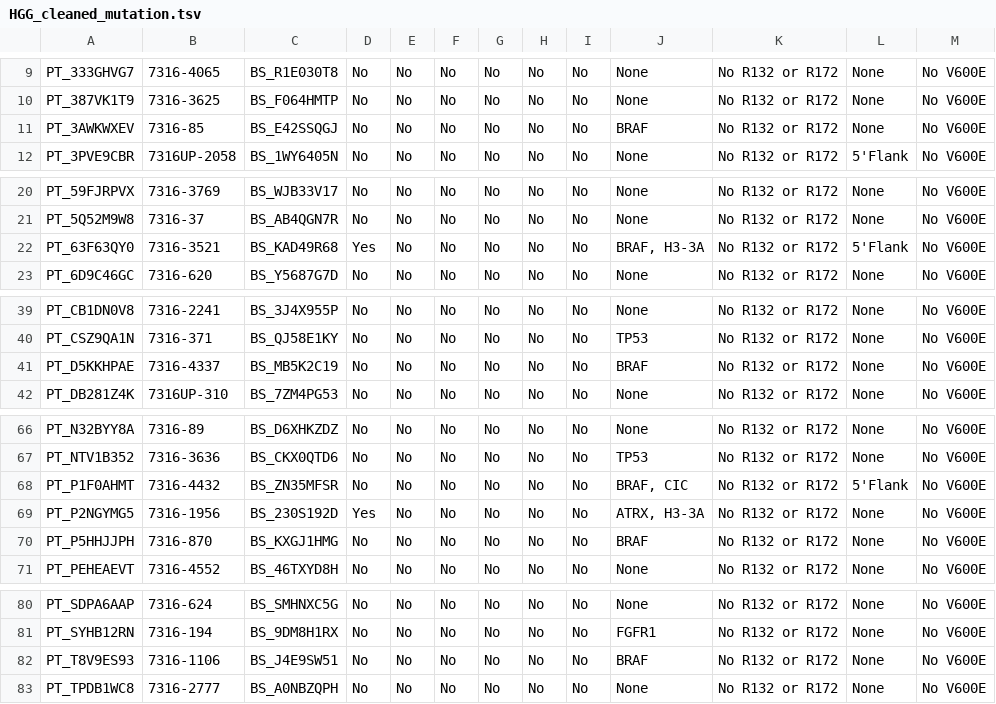
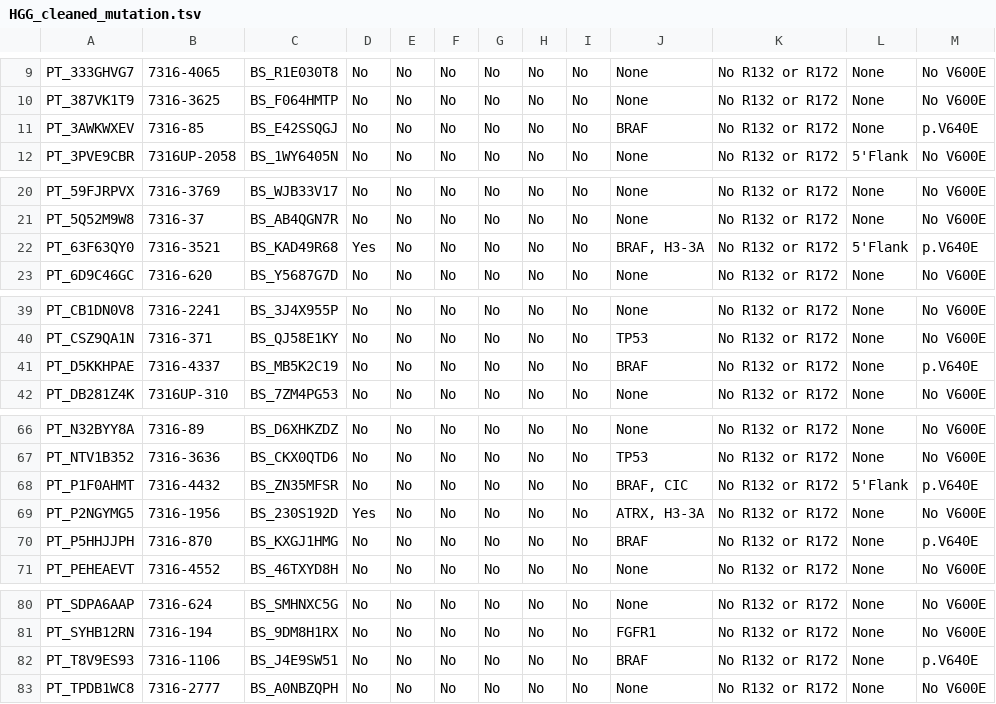
Before and after one commit to d3b-center/hope-cohort-analysis, a TSV file: analyses/molecular-subtyping-HGG/results/HGG_cleaned_mutation.tsv, drawn as a sheet; only a part is shown, gaps mark what is left out; the diff covers the shown part only.

```diff
--- a/analyses/molecular-subtyping-HGG/results/HGG_cleaned_mutation.tsv
+++ b/analyses/molecular-subtyping-HGG/results/HGG_cleaned_mutation.tsv
@@ -10,3 +10,3 @@ PT_333GHVG7	7316-4065	BS_R1E030T8	No	No	No	No	No	No	None	No R132 or R172	None	No
 PT_387VK1T9	7316-3625	BS_F064HMTP	No	No	No	No	No	No	None	No R132 or R172	None	No V600E
-PT_3AWKWXEV	7316-85	BS_E42SSQGJ	No	No	No	No	No	No	BRAF	No R132 or R172	None	No V600E
+PT_3AWKWXEV	7316-85	BS_E42SSQGJ	No	No	No	No	No	No	BRAF	No R132 or R172	None	p.V640E
 PT_3PVE9CBR	7316UP-2058	BS_1WY6405N	No	No	No	No	No	No	None	No R132 or R172	5'Flank	No V600E
@@ -21,3 +21,3 @@ PT_59FJRPVX	7316-3769	BS_WJB33V17	No	No	No	No	No	No	None	No R132 or R172	None	No
 PT_5Q52M9W8	7316-37	BS_AB4QGN7R	No	No	No	No	No	No	None	No R132 or R172	None	No V600E
-PT_63F63QY0	7316-3521	BS_KAD49R68	Yes	No	No	No	No	No	BRAF, H3-3A	No R132 or R172	5'Flank	No V600E
+PT_63F63QY0	7316-3521	BS_KAD49R68	Yes	No	No	No	No	No	BRAF, H3-3A	No R132 or R172	5'Flank	p.V640E
 PT_6D9C46GC	7316-620	BS_Y5687G7D	No	No	No	No	No	No	None	No R132 or R172	None	No V600E
@@ -40,3 +40,3 @@ PT_CB1DN0V8	7316-2241	BS_3J4X955P	No	No	No	No	No	No	None	No R132 or R172	None	No
 PT_CSZ9QA1N	7316-371	BS_QJ58E1KY	No	No	No	No	No	No	TP53	No R132 or R172	None	No V600E
-PT_D5KKHPAE	7316-4337	BS_MB5K2C19	No	No	No	No	No	No	BRAF	No R132 or R172	None	No V600E
+PT_D5KKHPAE	7316-4337	BS_MB5K2C19	No	No	No	No	No	No	BRAF	No R132 or R172	None	p.V640E
 PT_DB281Z4K	7316UP-310	BS_7ZM4PG53	No	No	No	No	No	No	None	No R132 or R172	None	No V600E
@@ -67,5 +67,5 @@ PT_N32BYY8A	7316-89	BS_D6XHKZDZ	No	No	No	No	No	No	None	No R132 or R172	None	No V
 PT_NTV1B352	7316-3636	BS_CKX0QTD6	No	No	No	No	No	No	TP53	No R132 or R172	None	No V600E
-PT_P1F0AHMT	7316-4432	BS_ZN35MFSR	No	No	No	No	No	No	BRAF, CIC	No R132 or R172	5'Flank	No V600E
+PT_P1F0AHMT	7316-4432	BS_ZN35MFSR	No	No	No	No	No	No	BRAF, CIC	No R132 or R172	5'Flank	p.V640E
 PT_P2NGYMG5	7316-1956	BS_230S192D	Yes	No	No	No	No	No	ATRX, H3-3A	No R132 or R172	None	No V600E
-PT_P5HHJJPH	7316-870	BS_KXGJ1HMG	No	No	No	No	No	No	BRAF	No R132 or R172	None	No V600E
+PT_P5HHJJPH	7316-870	BS_KXGJ1HMG	No	No	No	No	No	No	BRAF	No R132 or R172	None	p.V640E
 PT_PEHEAEVT	7316-4552	BS_46TXYD8H	No	No	No	No	No	No	None	No R132 or R172	None	No V600E
@@ -81,3 +81,3 @@ PT_SDPA6AAP	7316-624	BS_SMHNXC5G	No	No	No	No	No	No	None	No R132 or R172	None	No
 PT_SYHB12RN	7316-194	BS_9DM8H1RX	No	No	No	No	No	No	FGFR1	No R132 or R172	None	No V600E
-PT_T8V9ES93	7316-1106	BS_J4E9SW51	No	No	No	No	No	No	BRAF	No R132 or R172	None	No V600E
+PT_T8V9ES93	7316-1106	BS_J4E9SW51	No	No	No	No	No	No	BRAF	No R132 or R172	None	p.V640E
 PT_TPDB1WC8	7316-2777	BS_A0NBZQPH	No	No	No	No	No	No	None	No R132 or R172	None	No V600E
```
Also changed, not shown: 1 edited cell elsewhere in this file, 1 other file.
